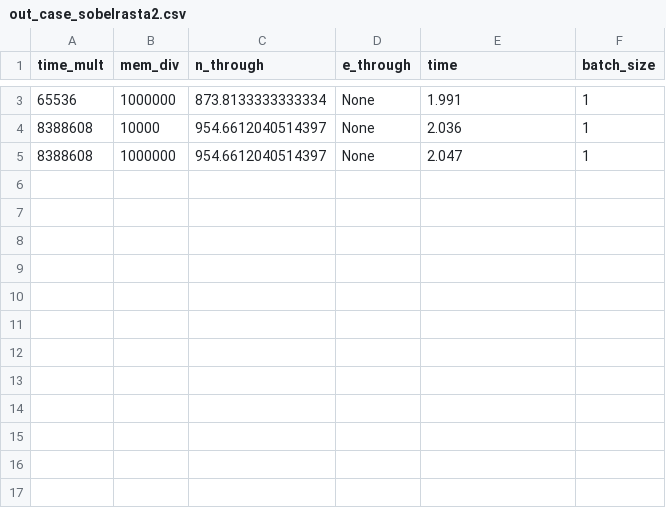
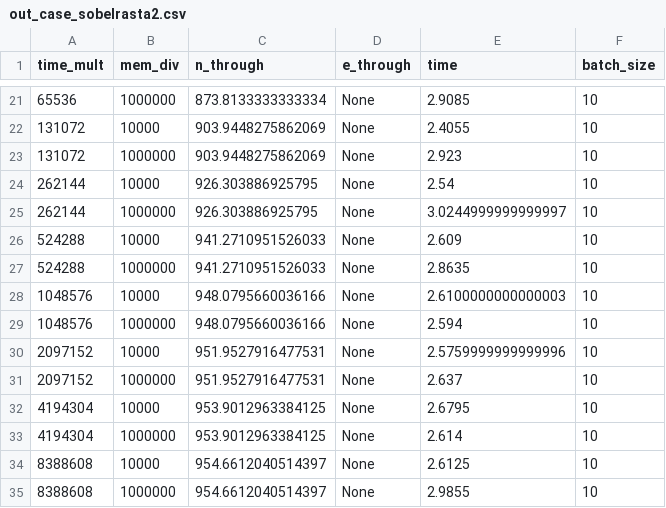
Before and after one commit to notanumber-sys/Effects-of-Design-Space-Discretization, a CSV file: experiments/out_case_sobelrasta2.csv, drawn as a sheet; only a part is shown, gaps mark what is left out; the diff covers the shown part only.

Commit message:
Adds additional cases.

```diff
--- a/experiments/out_case_sobelrasta2.csv
+++ b/experiments/out_case_sobelrasta2.csv
@@ -3,3 +21,15 @@ time_mult,mem_div,n_through,e_through,time,batch_size
-65536,1000000,873.8133333333334,None,1.991,1
-8388608,10000,954.6612040514397,None,2.036,1
-8388608,1000000,954.6612040514397,None,2.047,1
+65536,1000000,873.8133333333334,None,2.9085,10
+131072,10000,903.9448275862069,None,2.4055,10
+131072,1000000,903.9448275862069,None,2.923,10
+262144,10000,926.303886925795,None,2.54,10
+262144,1000000,926.303886925795,None,3.0244999999999997,10
+524288,10000,941.2710951526033,None,2.609,10
+524288,1000000,941.2710951526033,None,2.8635,10
+1048576,10000,948.0795660036166,None,2.6100000000000003,10
+1048576,1000000,948.0795660036166,None,2.594,10
+2097152,10000,951.9527916477531,None,2.5759999999999996,10
+2097152,1000000,951.9527916477531,None,2.637,10
+4194304,10000,953.9012963384125,None,2.6795,10
+4194304,1000000,953.9012963384125,None,2.614,10
+8388608,10000,954.6612040514397,None,2.6125,10
+8388608,1000000,954.6612040514397,None,2.9855,10
```
Also changed, not shown: 18 added rows and 2 edited cells elsewhere in this file, experiments/out_case_sobelrasta4.csv.
